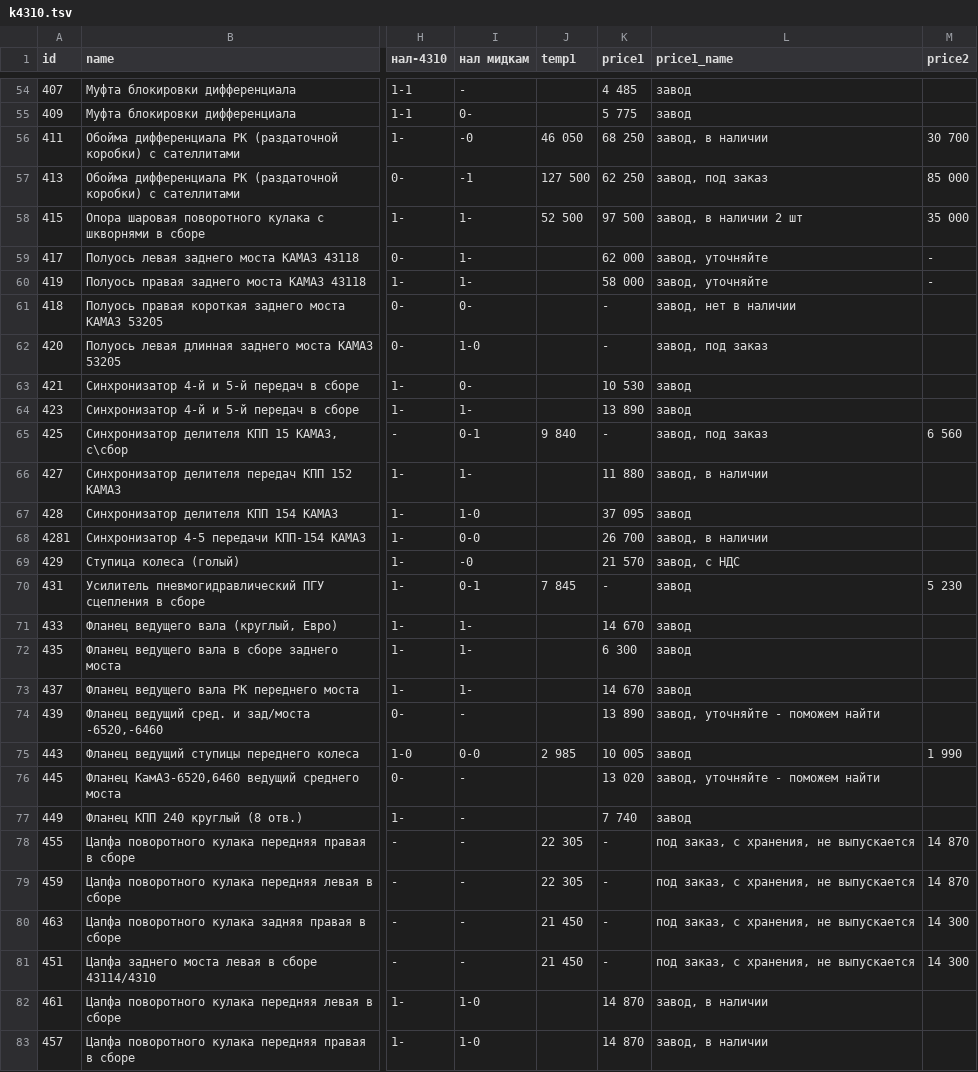
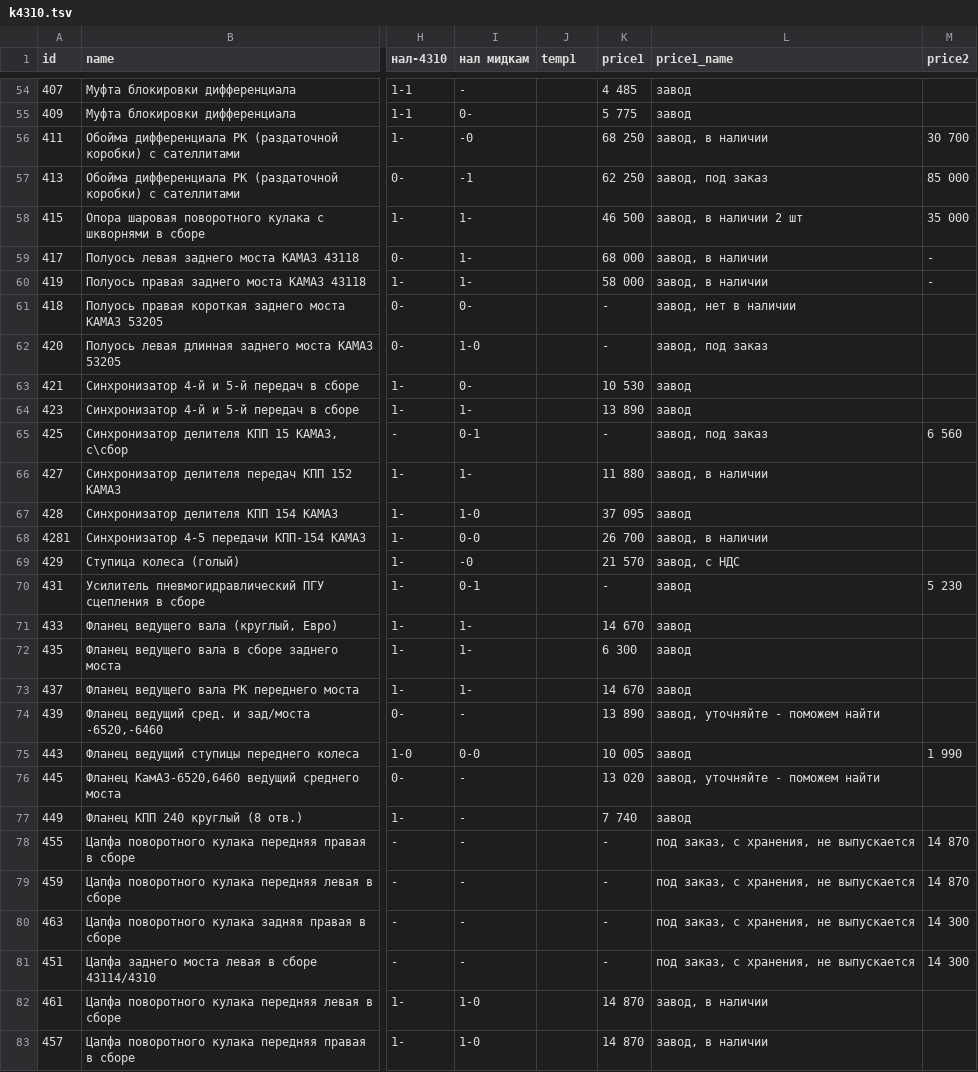
Before and after one commit to reesly/zap-kam, a TSV file: data/k4310.tsv, drawn as a sheet; only a part is shown, gaps mark what is left out; the diff covers the shown part only; the diff names each change by its address in the sheet, - before the commit and + after, or states it on an @@ line.

```diff
--- a/data/k4310.tsv
+++ b/data/k4310.tsv
-J56 (temp1): 46 050
+J56 (temp1): (empty)
-J57 (temp1): 127 500
+J57 (temp1): (empty)
-J58 (temp1): 52 500
+J58 (temp1): (empty)
-K58 (price1): 97 500
+K58 (price1): 46 500
-K59 (price1): 62 000
+K59 (price1): 68 000
-L59:L60 (price1_name): завод, уточняйте
+L59:L60 (price1_name): завод, в наличии
-J65 (temp1): 9 840
+J65 (temp1): (empty)
-J70 (temp1): 7 845
+J70 (temp1): (empty)
-J75 (temp1): 2 985
+J75 (temp1): (empty)
-J78:J79 (temp1): 22 305
+J78:J79 (temp1): (empty)
-J80:J81 (temp1): 21 450
+J80:J81 (temp1): (empty)
```
Also changed, not shown: 82 edited cells elsewhere in this file.
